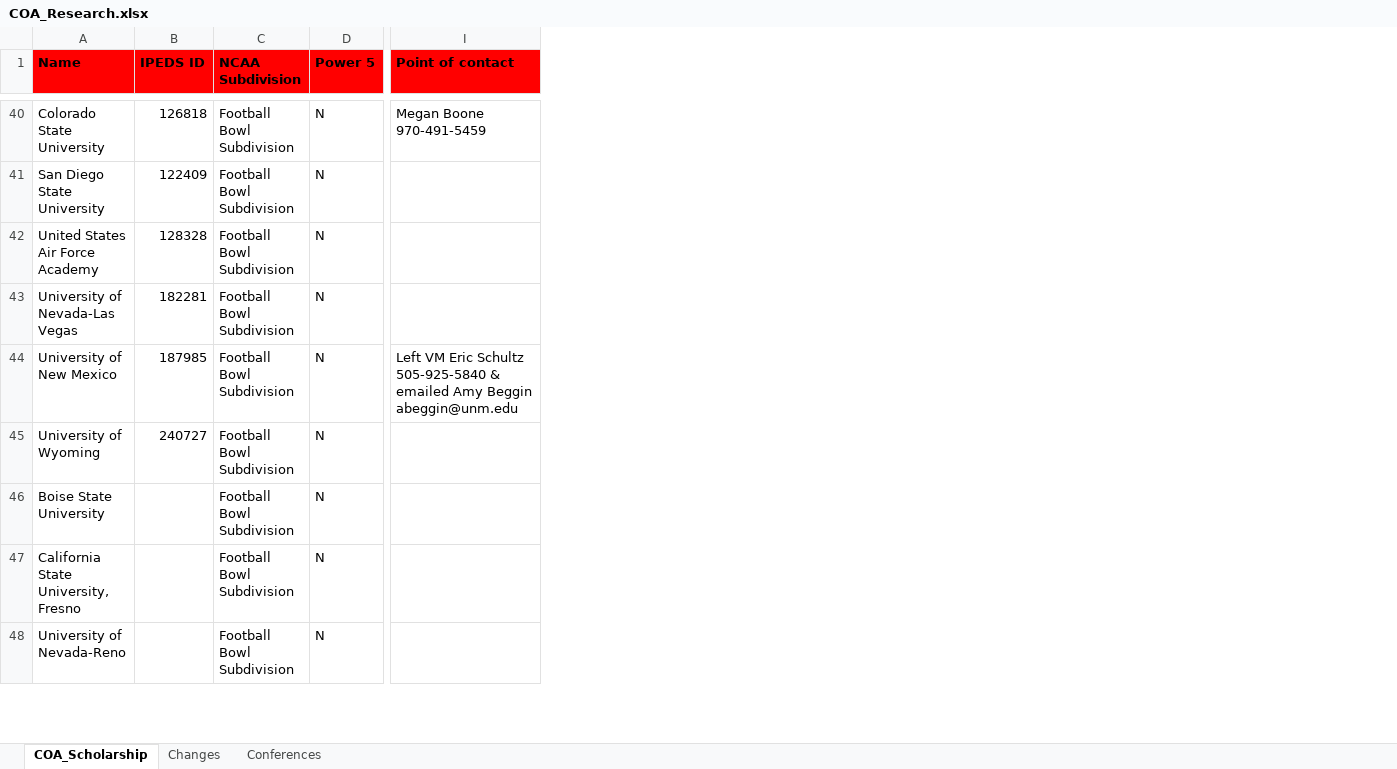
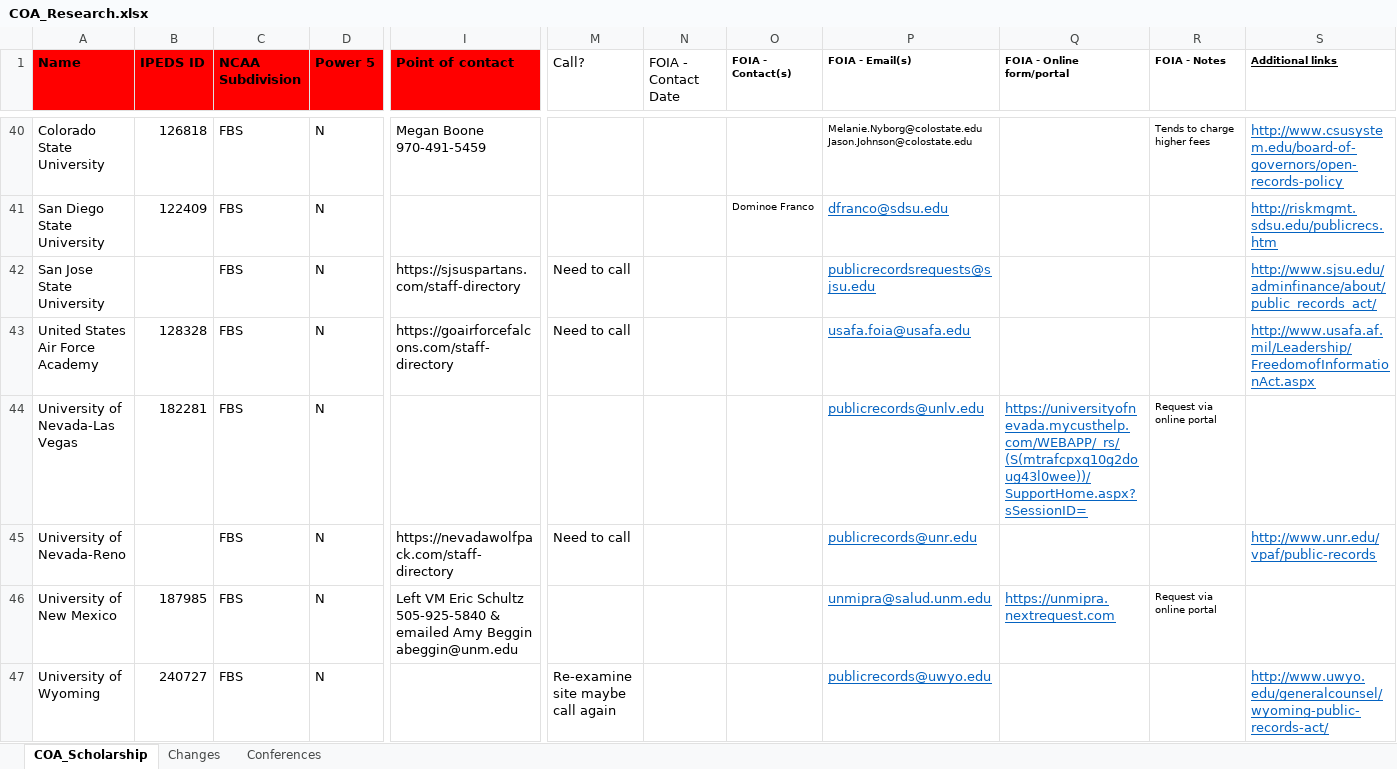
Before and after one commit to gregchickphd/Dissertation, an Excel workbook: Data/COA_Research.xlsx, sheet COA_Scholarship, drawn as a sheet; only a part is shown, gaps mark what is left out; values as stored, in another font and other column widths than the file's, no borders; removed rows and columns are numbered as before the commit, all else as after; rows hold the shown columns only; the diff covers the shown part only; the diff names each change by its address in the sheet, - before the commit and + after, or states it on an @@ line.

Commit message:
Added FOIA data

```diff
--- a/Data/COA_Research.xlsx (sheet COA_Scholarship)
+++ b/Data/COA_Research.xlsx (sheet COA_Scholarship)
+column M (Call?), row 43: Need to call; row 47: Re-examine site maybe call again
+column N (FOIA - Contact Date), empty
+column O (FOIA - Contact(s)), row 41: Dominoe Franco
+column P (FOIA - Email(s)), rows 40-41: Melanie.Nyborg@colostate.edu Jason.Johnson@colostate.edu | dfranco@sdsu.edu; rows 43-44: usafa.foia@usafa.edu | publicrecords@unlv.edu; rows 46-47: unmipra@salud.unm.edu | publicrecords@uwyo.edu
+column Q (FOIA - Online form/portal), row 44: https://universityofnevada.mycusthelp.com/WEBAPP/_rs/(S(mtrafcpxq10g2doug43l0wee))/SupportHome.aspx?sSessionID=; row 46: https://unmipra.nextrequest.com
+column R (FOIA - Notes), row 40: Tends to charge higher fees; row 44: Request via online portal; row 46: Request via online portal
+column S (Additional links), rows 40-41: http://www.csusystem.edu/board-of-governors/open-records-policy | http://riskmgmt.sdsu.edu/publicrecs.htm; row 43: http://www.usafa.af.mil/Leadership/FreedomofInformationAct.aspx; row 47: http://www.uwyo.edu/generalcounsel/wyoming-public-records-act/
-C40:C41 (NCAA Subdivision): Football Bowl Subdivision
+C40:C41 (NCAA Subdivision): FBS
+row 42: San Jose State University |  | FBS | N | https://sjsuspartans.com/staff-directory | Need to call |  |  | publicrecordsrequests@sjsu.edu |  |  | http://www.sjsu.edu/adminfinance/about/public_records_act/
-C43:C44 (NCAA Subdivision): Football Bowl Subdivision
+C43:C44 (NCAA Subdivision): FBS
-I43 (Point of contact): (empty)
+I43 (Point of contact): https://goairforcefalcons.com/staff-directory
+row 45: University of Nevada-Reno |  | FBS | N | https://nevadawolfpack.com/staff-directory | Need to call |  |  | publicrecords@unr.edu |  |  | http://www.unr.edu/vpaf/public-records
-C46:C47 (NCAA Subdivision): Football Bowl Subdivision
+C46:C47 (NCAA Subdivision): FBS
-row 46: Boise State University |  | Football Bowl Subdivision | N
-row 47: California State University, Fresno |  | Football Bowl Subdivision | N
-row 48: University of Nevada-Reno |  | Football Bowl Subdivision | N
```
Also changed, not shown: 123 added rows, 22 removed rows, 246 edited cells and cell formats elsewhere in this sheet, 9 other files.
